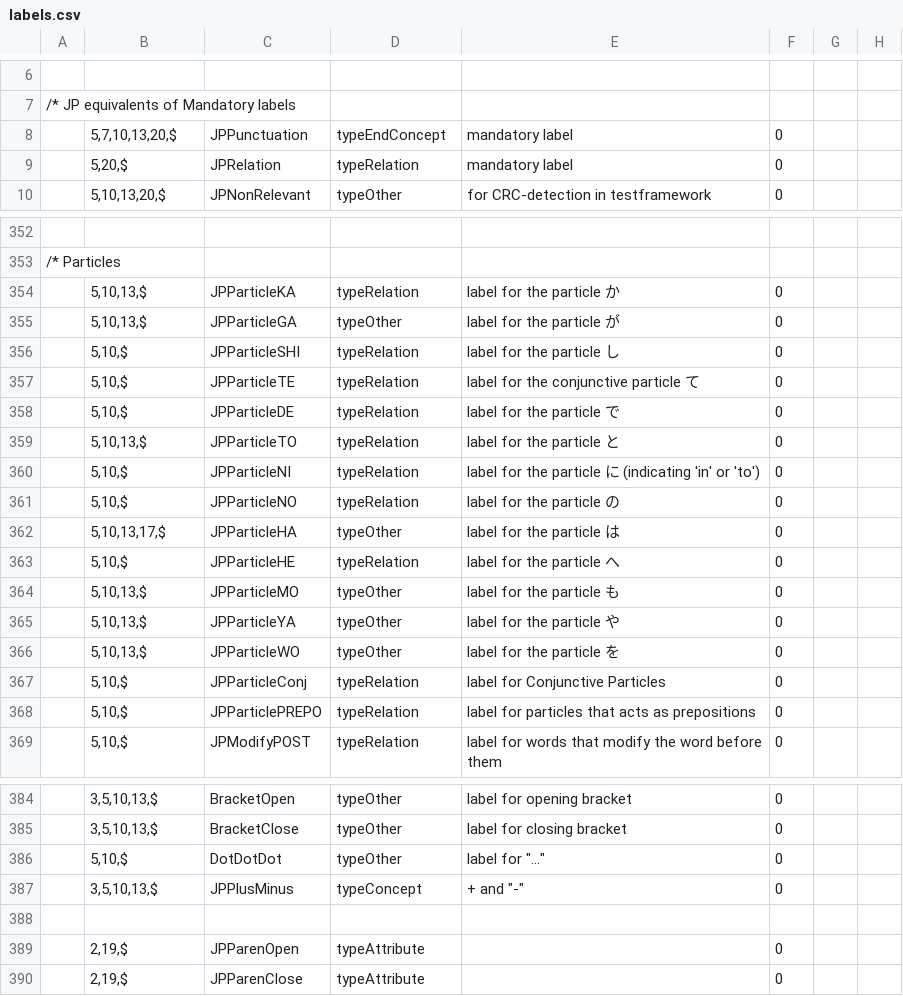
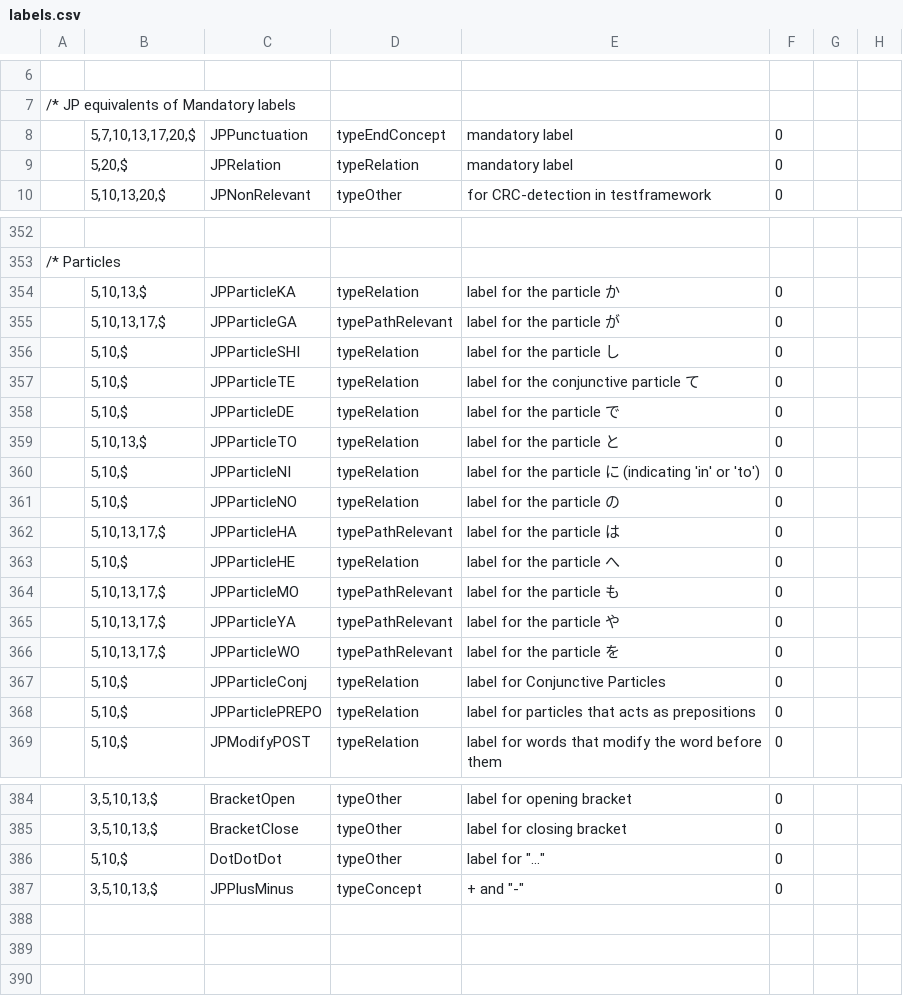
Before and after one commit to intersystems/iknow, a CSV file: language_models/ja/labels.csv, drawn as a sheet; only a part is shown, gaps mark what is left out.

```diff
--- a/language_models/ja/labels.csv
+++ b/language_models/ja/labels.csv
@@ -7,3 +7,3 @@
 /* JP equivalents of Mandatory labels
-;5,7,10,13,20,$;JPPunctuation;typeEndConcept;mandatory label;0;;
+;5,7,10,13,17,20,$;JPPunctuation;typeEndConcept;mandatory label;0;;
 ;5,20,$;JPRelation;typeRelation;mandatory label;0;;
@@ -354,3 +354,3 @@
 ;5,10,13,$;JPParticleKA;typeRelation;label for the particle か;0;;
-;5,10,13,$;JPParticleGA;typeOther;label for the particle が;0;;
+;5,10,13,17,$;JPParticleGA;typePathRelevant;label for the particle が;0;;
 ;5,10,$;JPParticleSHI;typeRelation;label for the particle し;0;;
@@ -361,7 +361,7 @@
 ;5,10,$;JPParticleNO;typeRelation;label for the particle の;0;;
-;5,10,13,17,$;JPParticleHA;typeOther;label for the particle は;0;;
+;5,10,13,17,$;JPParticleHA;typePathRelevant;label for the particle は;0;;
 ;5,10,$;JPParticleHE;typeRelation;label for the particle へ;0;;
-;5,10,13,$;JPParticleMO;typeOther;label for the particle も;0;;
-;5,10,13,$;JPParticleYA;typeOther;label for the particle や;0;;
-;5,10,13,$;JPParticleWO;typeOther;label for the particle を;0;;
+;5,10,13,17,$;JPParticleMO;typePathRelevant;label for the particle も;0;;
+;5,10,13,17,$;JPParticleYA;typePathRelevant;label for the particle や;0;;
+;5,10,13,17,$;JPParticleWO;typePathRelevant;label for the particle を;0;;
 ;5,10,$;JPParticleConj;typeRelation;label for Conjunctive Particles;0;;
@@ -387,4 +387 @@
 ;3,5,10,13,$;JPPlusMinus;typeConcept;"+" and "-";0;;
-
-;2,19,$;JPParenOpen;typeAttribute;;0;;
-;2,19,$;JPParenClose;typeAttribute;;0;;
```
Also changed, not shown: language_models/ja/metadata.csv, language_models/ja/rules.csv, 11 other files.
